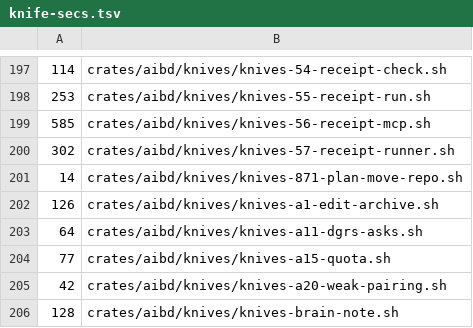
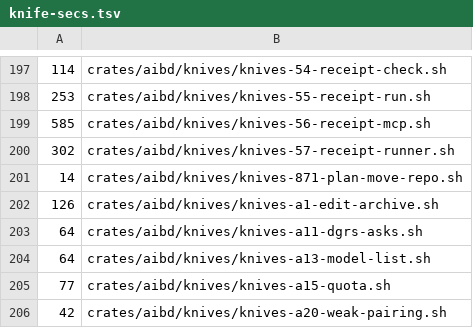
Before and after one commit to ez2app/ez2-aib, a TSV file: crates/aib-knife/knife-secs.tsv, drawn as a sheet; only a part is shown, gaps mark what is left out; the shorter side is filled out with more unchanged rows; the diff names each change by its address in the sheet, - before the commit and + after, or states it on an @@ line.

```diff
--- a/crates/aib-knife/knife-secs.tsv
+++ b/crates/aib-knife/knife-secs.tsv
+row 204: 64 | crates/aibd/knives/knives-a13-model-list.sh
```
